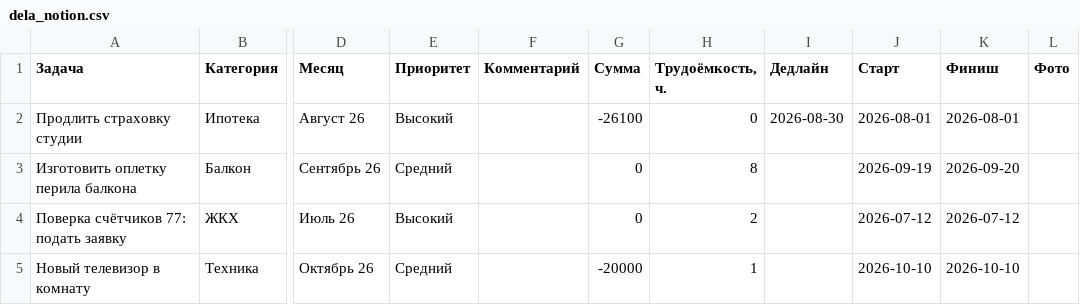
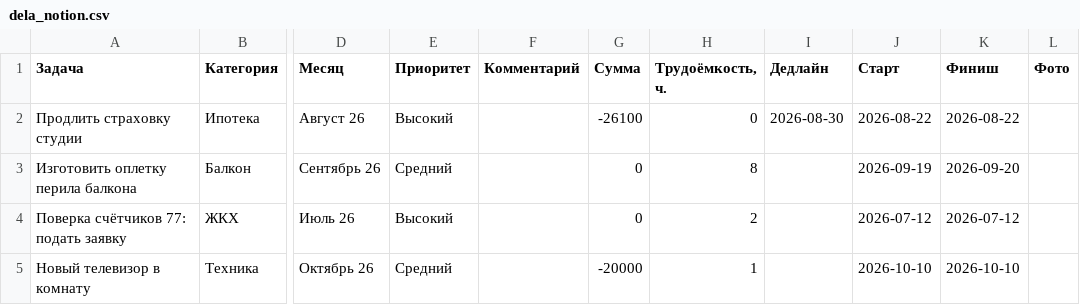
Before and after one commit to kvitkoas-sudo/dela-images, a CSV file: data/dela_notion.csv, drawn as a sheet; only a part is shown, gaps mark what is left out; the diff names each change by its address in the sheet, - before the commit and + after, or states it on an @@ line.

Commit message:
страховка студии -> 22.08

```diff
--- a/data/dela_notion.csv
+++ b/data/dela_notion.csv
-J2 (Старт): 2026-08-01
+J2 (Старт): 2026-08-22
-K2 (Финиш): 2026-08-01
+K2 (Финиш): 2026-08-22
```
